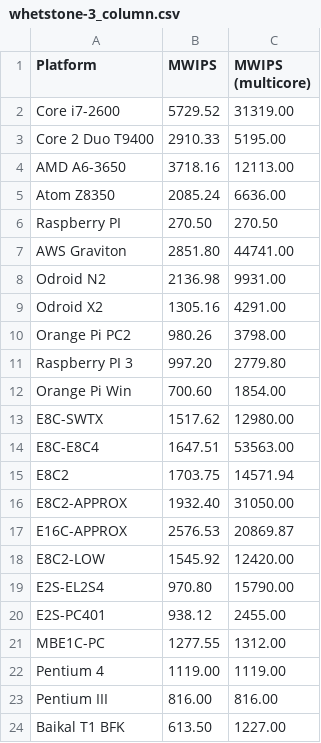
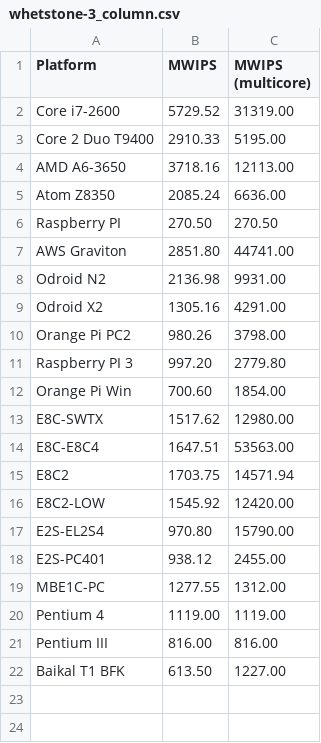
Before and after one commit to EntityFX/anybench, a CSV file: doc/csv/whetstone-3_column.csv, drawn as a sheet; the diff names each change by its address in the sheet, - before the commit and + after, or states it on an @@ line.

```diff
--- a/doc/csv/whetstone-3_column.csv
+++ b/doc/csv/whetstone-3_column.csv
-row 16: E8C2-APPROX | 1932.40 | 31050.00
-row 17: E16C-APPROX | 2576.53 | 20869.87
```
Also changed, not shown: doc/csv/linpack.csv, 18 other files.
